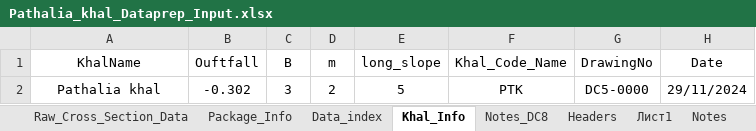
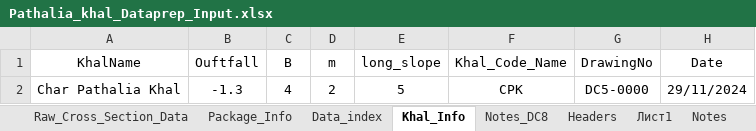
Before and after one commit to design-circle5-design/Design_All_DC_5, an Excel workbook: AEMostofa/Southwest Project/SMO Gopalgonj/Khal/P2/XL OF CROSS SECTION/Pathalia Khal/Pathalia_khal_Dataprep_Input.xlsx, sheet Khal_Info, drawn as a sheet; values as stored, in another font and other column widths than the file's, no borders; the diff names each change by its address in the sheet, - before the commit and + after, or states it on an @@ line.

```diff
--- a/AEMostofa/Southwest Project/SMO Gopalgonj/Khal/P2/XL OF CROSS SECTION/Pathalia Khal/Pathalia_khal_Dataprep_Input.xlsx (sheet Khal_Info)
+++ b/AEMostofa/Southwest Project/SMO Gopalgonj/Khal/P2/XL OF CROSS SECTION/Pathalia Khal/Pathalia_khal_Dataprep_Input.xlsx (sheet Khal_Info)
-A2 (KhalName): Pathalia khal
+A2 (KhalName): Char Pathalia Khal
-B2 (Ouftfall): -0.302
+B2 (Ouftfall): -1.3
-C2 (B): 3
+C2 (B): 4
-F2 (Khal_Code_Name): PTK
+F2 (Khal_Code_Name): CPK
```
Also changed, not shown: sheet Data_index, sheet Package_Info, charts or pictures, AEMostofa/Southwest Project/SMO Gopalgonj/Khal/P2/XL OF CROSS SECTION/Gabvita Khal/Gabvita_khal_Dataprep_Input.xlsx, AEMostofa/Southwest Project/SMO Gopalgonj/Khal/P2/XL OF CROSS SECTION/Gunapar_khal/Gunapara_khal_Dataprep_Input.xlsx, 25 other files.
